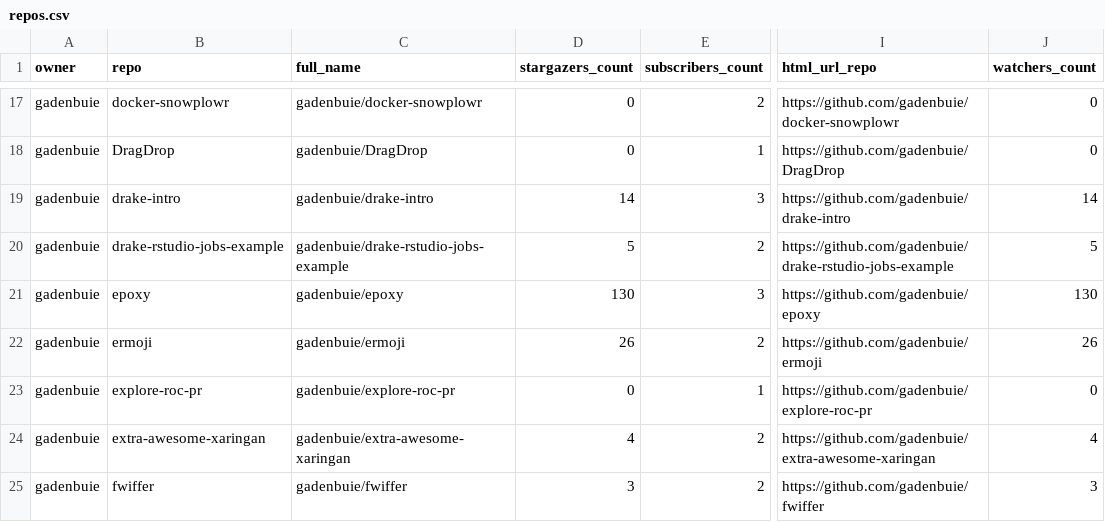
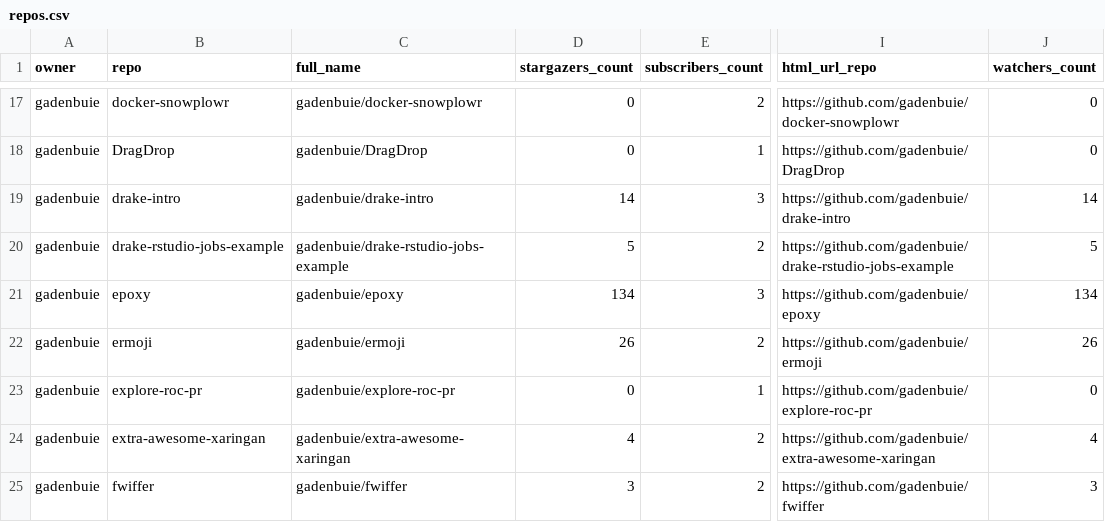
Before and after one commit to gadenbuie/status, a CSV file: repos.csv, drawn as a sheet; only a part is shown, gaps mark what is left out; the diff covers the shown part only; the diff names each change by its address in the sheet, - before the commit and + after, or states it on an @@ line.

```diff
--- a/repos.csv
+++ b/repos.csv
-D21 (stargazers_count): 130
+D21 (stargazers_count): 134
-J21 (watchers_count): 130
+J21 (watchers_count): 134
```
Also changed, not shown: 7 edited cells elsewhere in this file, 2 other files.
